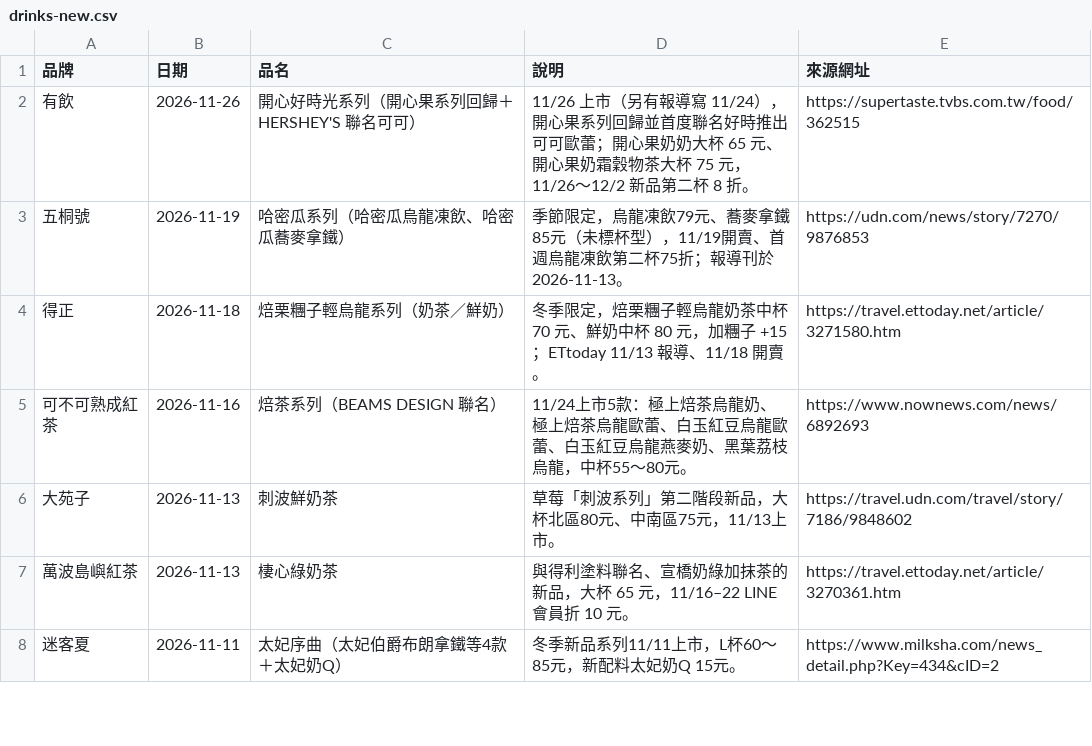
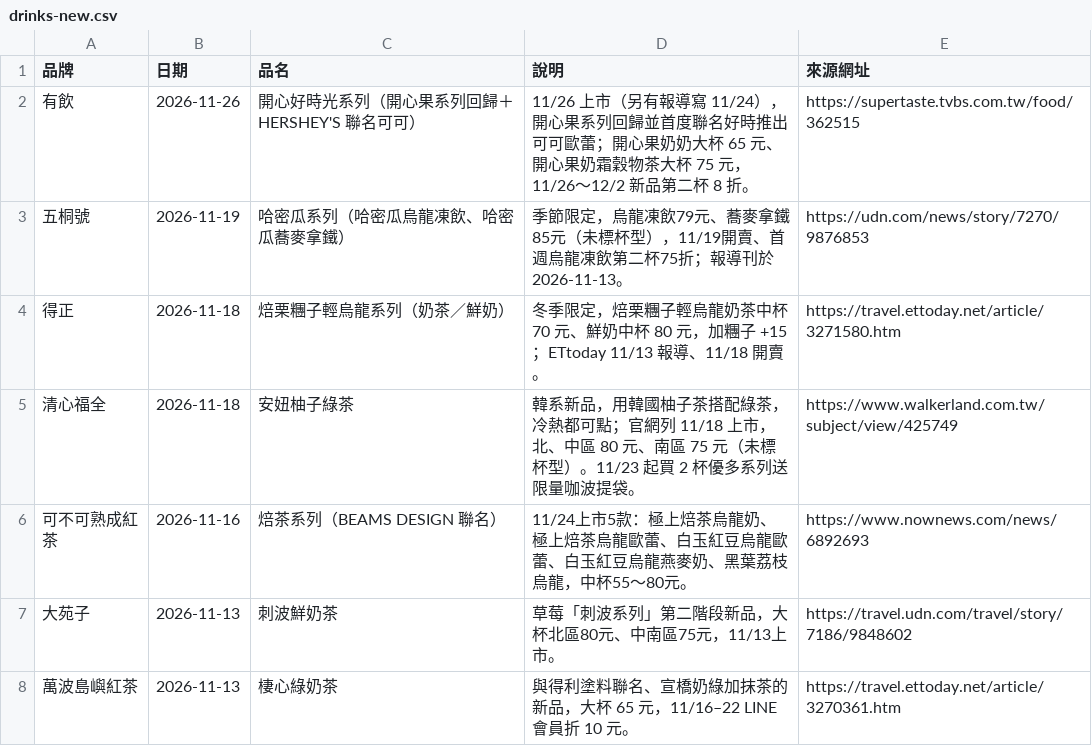
Before and after one commit to BlackLi0405/blackli.github.io, a CSV file: data/drinks-new.csv, drawn as a sheet; only a part is shown; the shorter side is filled out with more unchanged rows.

```diff
--- a/data/drinks-new.csv
+++ b/data/drinks-new.csv
@@ -4,2 +4,3 @@
 得正,2026-11-18,焙栗糰子輕烏龍系列（奶茶／鮮奶）,冬季限定，焙栗糰子輕烏龍奶茶中杯 70 元、鮮奶中杯 80 元，加糰子 +15；ETtoday 11/13 報導、11/18 開賣。,https://travel.ettoday.net/article/3271580.htm
+清心福全,2026-11-18,安妞柚子綠茶,韓系新品，用韓國柚子茶搭配綠茶，冷熱都可點；官網列 11/18 上市，北、中區 80 元、南區 75 元（未標杯型）。11/23 起買 2 杯優多系列送限量咖波提袋。,https://www.walkerland.com.tw/subject/view/425749
 可不可熟成紅茶,2026-11-16,焙茶系列（BEAMS DESIGN 聯名）,11/24上市5款：極上焙茶烏龍奶、極上焙茶烏龍歐蕾、白玉紅豆烏龍歐蕾、白玉紅豆烏龍燕麥奶、黑葉荔枝烏龍，中杯55～80元。,https://www.nownews.com/news/6892693
```
Also changed, not shown: 5 other files.
